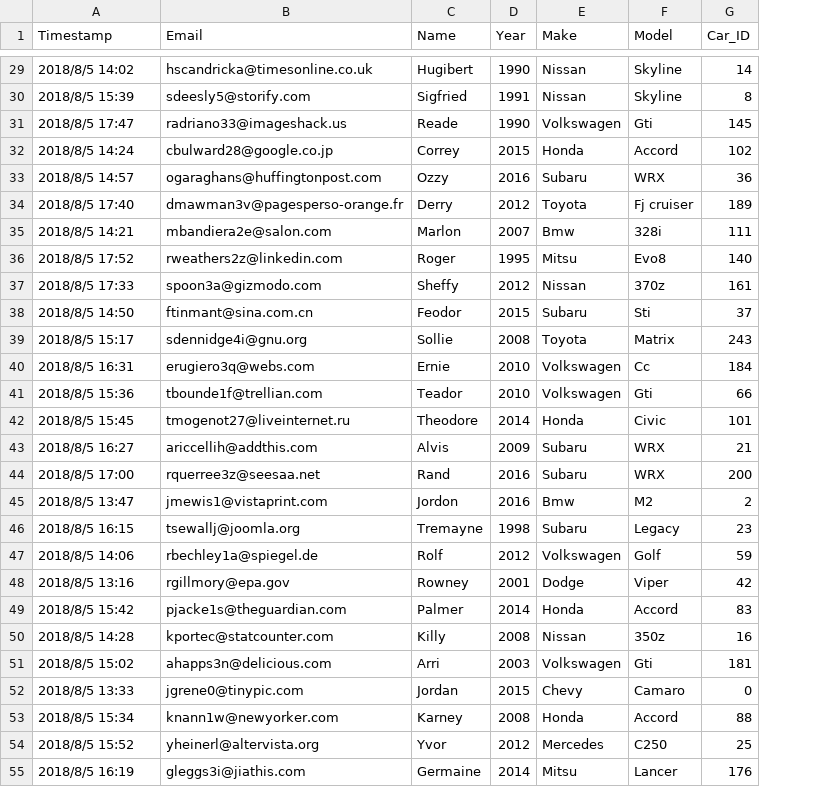
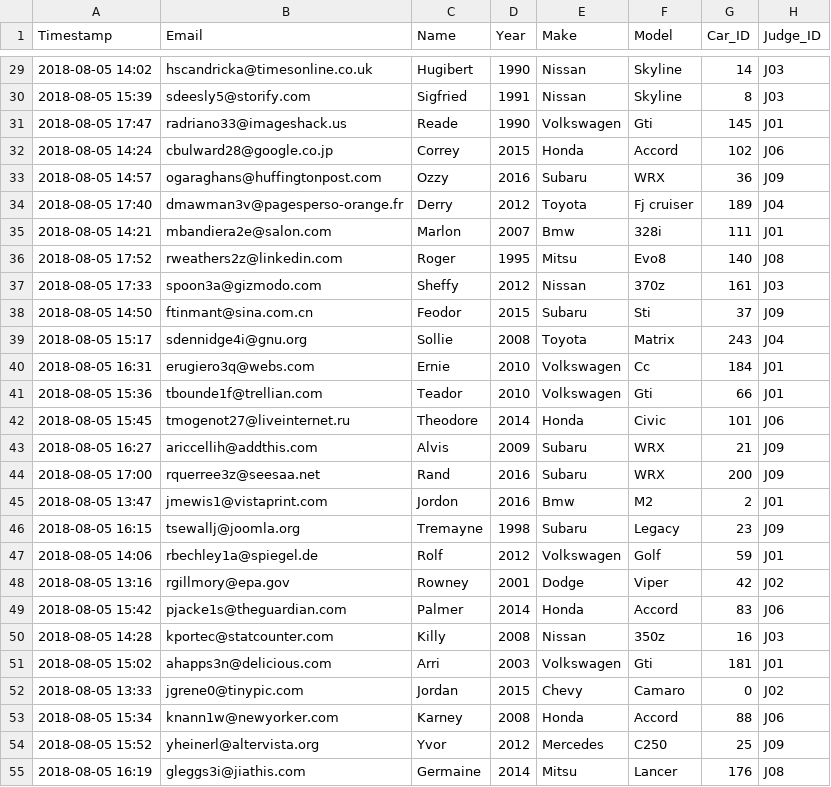
Before and after one commit to tianye-chen/CISC3140, a CSV file: Lab2/cars.csv, drawn as a sheet; only a part is shown, gaps mark what is left out; the diff covers the shown part only; the diff names each change by its address in the sheet, - before the commit and + after, or states it on an @@ line.

```diff
--- a/Lab2/cars.csv
+++ b/Lab2/cars.csv
+column H (Judge_ID), rows 29-55: J03 | J03 | J01 | J06 | J09 | J04 | J01 | J08 | J03 | J09 | J04 | J01 | J01 | J06 | J09 | J09 | J01 | J09 | J01 | J02 | J06 | J03 | J01 | J02 | J06 | J09 | J08
-A29 (Timestamp): 2018/8/5 14:02
+A29 (Timestamp): 2018-08-05 14:02
-A30 (Timestamp): 2018/8/5 15:39
+A30 (Timestamp): 2018-08-05 15:39
-A31 (Timestamp): 2018/8/5 17:47
+A31 (Timestamp): 2018-08-05 17:47
-A32 (Timestamp): 2018/8/5 14:24
+A32 (Timestamp): 2018-08-05 14:24
-A33 (Timestamp): 2018/8/5 14:57
+A33 (Timestamp): 2018-08-05 14:57
-A34 (Timestamp): 2018/8/5 17:40
+A34 (Timestamp): 2018-08-05 17:40
-A35 (Timestamp): 2018/8/5 14:21
+A35 (Timestamp): 2018-08-05 14:21
-A36 (Timestamp): 2018/8/5 17:52
+A36 (Timestamp): 2018-08-05 17:52
-A37 (Timestamp): 2018/8/5 17:33
+A37 (Timestamp): 2018-08-05 17:33
-A38 (Timestamp): 2018/8/5 14:50
+A38 (Timestamp): 2018-08-05 14:50
-A39 (Timestamp): 2018/8/5 15:17
+A39 (Timestamp): 2018-08-05 15:17
-A40 (Timestamp): 2018/8/5 16:31
+A40 (Timestamp): 2018-08-05 16:31
-A41 (Timestamp): 2018/8/5 15:36
+A41 (Timestamp): 2018-08-05 15:36
-A42 (Timestamp): 2018/8/5 15:45
+A42 (Timestamp): 2018-08-05 15:45
-A43 (Timestamp): 2018/8/5 16:27
+A43 (Timestamp): 2018-08-05 16:27
-A44 (Timestamp): 2018/8/5 17:00
+A44 (Timestamp): 2018-08-05 17:00
-A45 (Timestamp): 2018/8/5 13:47
+A45 (Timestamp): 2018-08-05 13:47
-A46 (Timestamp): 2018/8/5 16:15
+A46 (Timestamp): 2018-08-05 16:15
-A47 (Timestamp): 2018/8/5 14:06
+A47 (Timestamp): 2018-08-05 14:06
-A48 (Timestamp): 2018/8/5 13:16
+A48 (Timestamp): 2018-08-05 13:16
-A49 (Timestamp): 2018/8/5 15:42
+A49 (Timestamp): 2018-08-05 15:42
-A50 (Timestamp): 2018/8/5 14:28
+A50 (Timestamp): 2018-08-05 14:28
-A51 (Timestamp): 2018/8/5 15:02
+A51 (Timestamp): 2018-08-05 15:02
-A52 (Timestamp): 2018/8/5 13:33
+A52 (Timestamp): 2018-08-05 13:33
-A53 (Timestamp): 2018/8/5 15:34
+A53 (Timestamp): 2018-08-05 15:34
-A54 (Timestamp): 2018/8/5 15:52
+A54 (Timestamp): 2018-08-05 15:52
-A55 (Timestamp): 2018/8/5 16:19
+A55 (Timestamp): 2018-08-05 16:19
```
Also changed, not shown: 140 edited cells elsewhere in this file, Lab2/extract1.csv, 12 other files.
